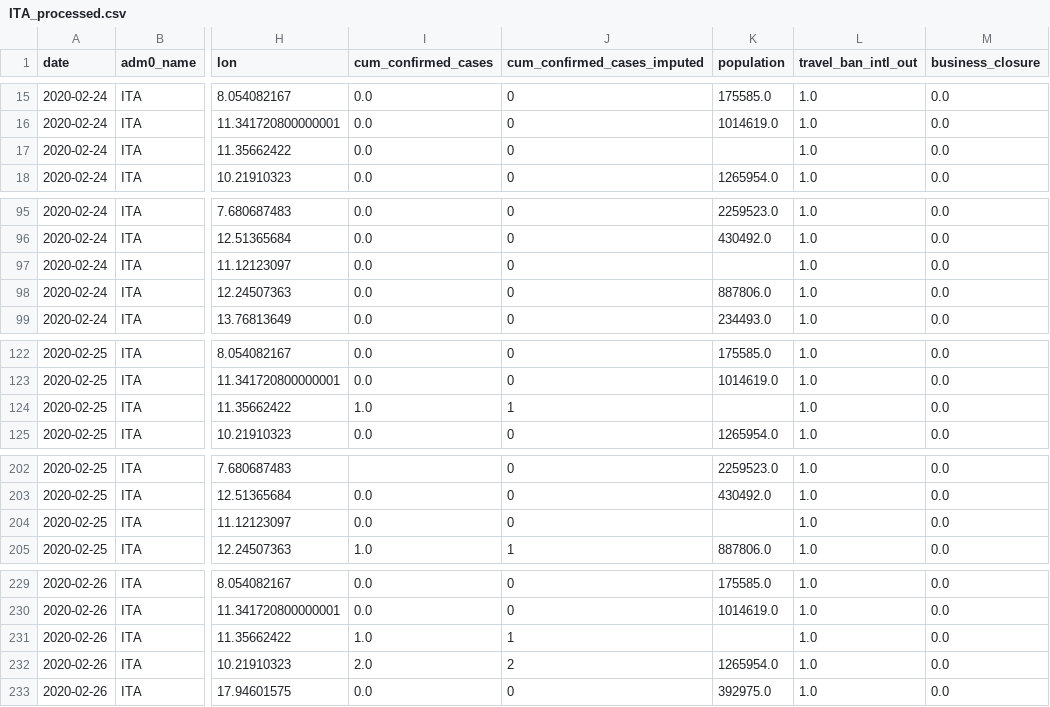
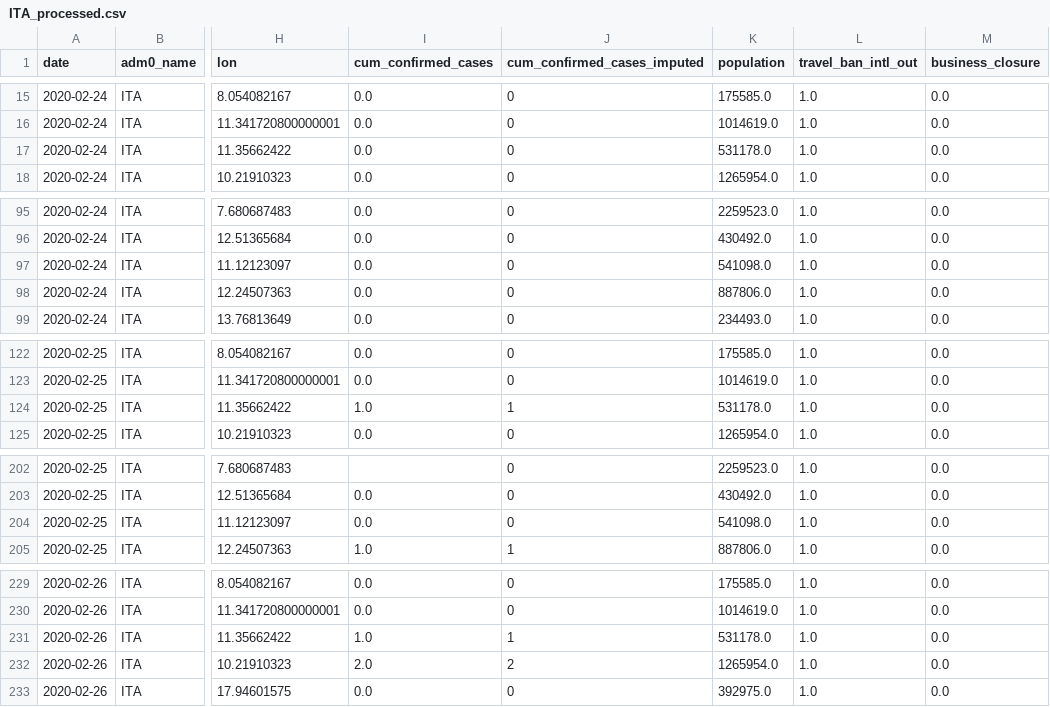
Before and after one commit to Global-Policy-Lab/gpl-covid, a CSV file: data/processed/adm2/ITA_processed.csv, drawn as a sheet; only a part is shown, gaps mark what is left out; the diff covers the shown part only; the diff names each change by its address in the sheet, - before the commit and + after, or states it on an @@ line.

```diff
--- a/data/processed/adm2/ITA_processed.csv
+++ b/data/processed/adm2/ITA_processed.csv
-K17 (population): (empty)
+K17 (population): 531178.0
-K97 (population): (empty)
+K97 (population): 541098.0
-K124 (population): (empty)
+K124 (population): 531178.0
-K204 (population): (empty)
+K204 (population): 541098.0
-K231 (population): (empty)
+K231 (population): 531178.0
```
Also changed, not shown: 59 edited cells elsewhere in this file, 1 other file.
